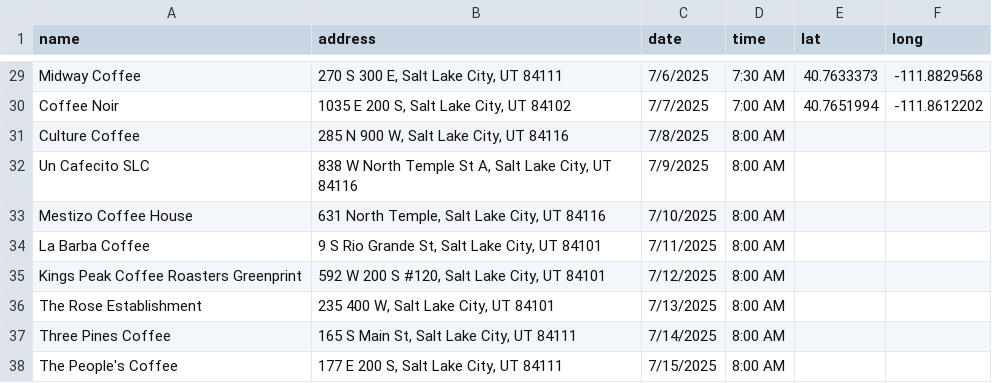
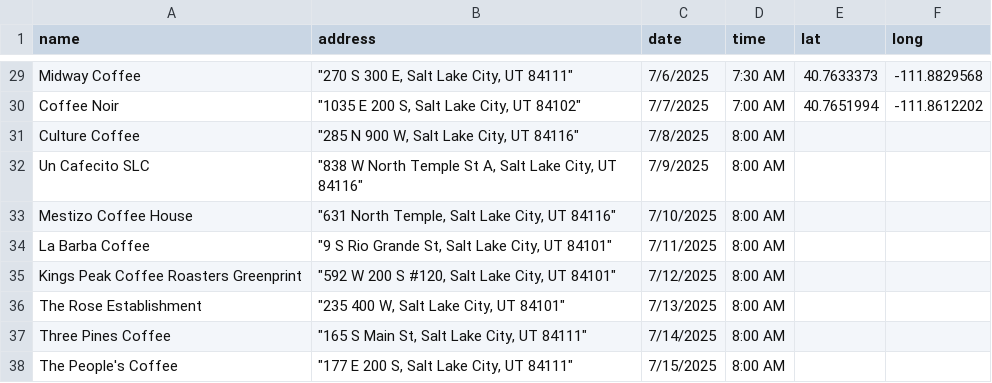
Before and after one commit to dciarl90/dciarl90.github.io, a CSV file: coffee_tours.csv, drawn as a sheet; only a part is shown, gaps mark what is left out; the diff covers the shown part only; the diff names each change by its address in the sheet, - before the commit and + after, or states it on an @@ line.

```diff
--- a/coffee_tours.csv
+++ b/coffee_tours.csv
-B29 (address): 270 S 300 E, Salt Lake City, UT 84111
+B29 (address): "270 S 300 E, Salt Lake City, UT 84111"
-B30 (address): 1035 E 200 S, Salt Lake City, UT 84102
+B30 (address): "1035 E 200 S, Salt Lake City, UT 84102"
-B31 (address): 285 N 900 W, Salt Lake City, UT 84116
+B31 (address): "285 N 900 W, Salt Lake City, UT 84116"
-B32 (address): 838 W North Temple St A, Salt Lake City, UT 84116
+B32 (address): "838 W North Temple St A, Salt Lake City, UT 84116"
-B33 (address): 631 North Temple, Salt Lake City, UT 84116
+B33 (address): "631 North Temple, Salt Lake City, UT 84116"
-B34 (address): 9 S Rio Grande St, Salt Lake City, UT 84101
+B34 (address): "9 S Rio Grande St, Salt Lake City, UT 84101"
-B35 (address): 592 W 200 S #120, Salt Lake City, UT 84101
+B35 (address): "592 W 200 S #120, Salt Lake City, UT 84101"
-B36 (address): 235 400 W, Salt Lake City, UT 84101
+B36 (address): "235 400 W, Salt Lake City, UT 84101"
-B37 (address): 165 S Main St, Salt Lake City, UT 84111
+B37 (address): "165 S Main St, Salt Lake City, UT 84111"
-B38 (address): 177 E 200 S, Salt Lake City, UT 84111
+B38 (address): "177 E 200 S, Salt Lake City, UT 84111"
```
Also changed, not shown: 27 edited cells elsewhere in this file.
